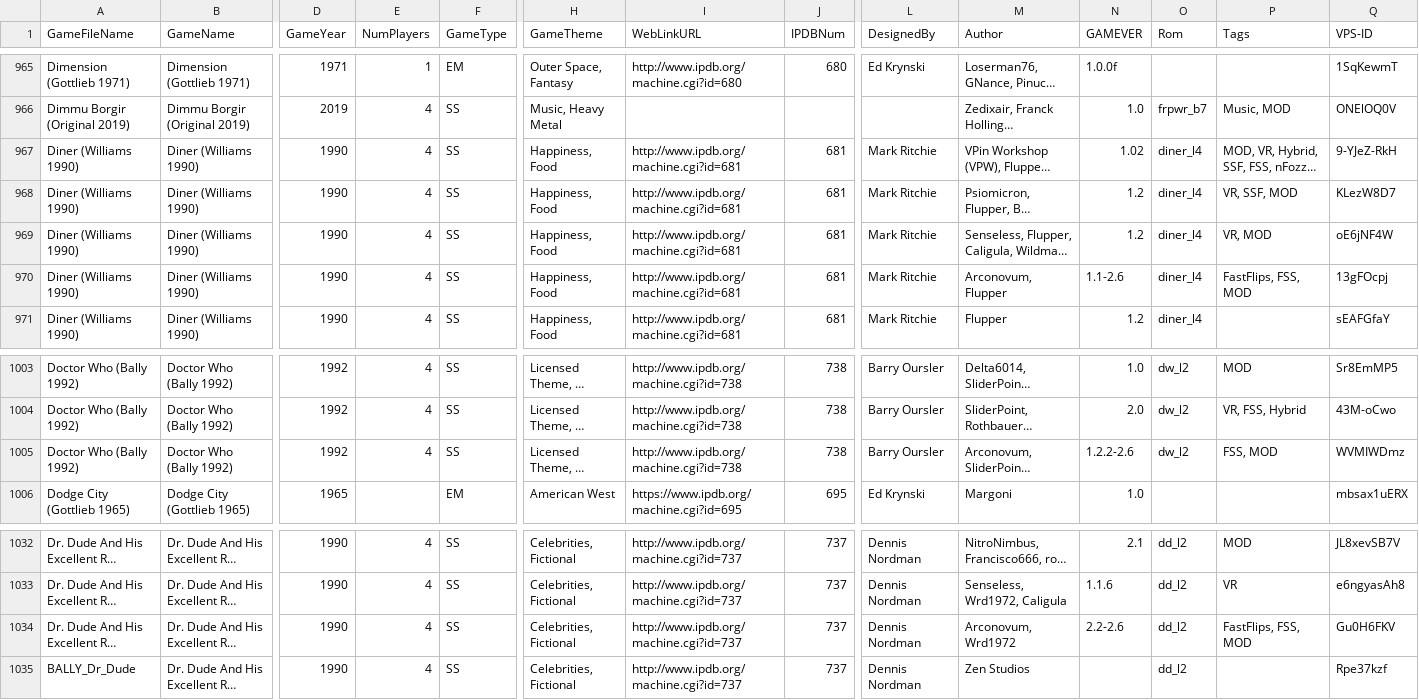
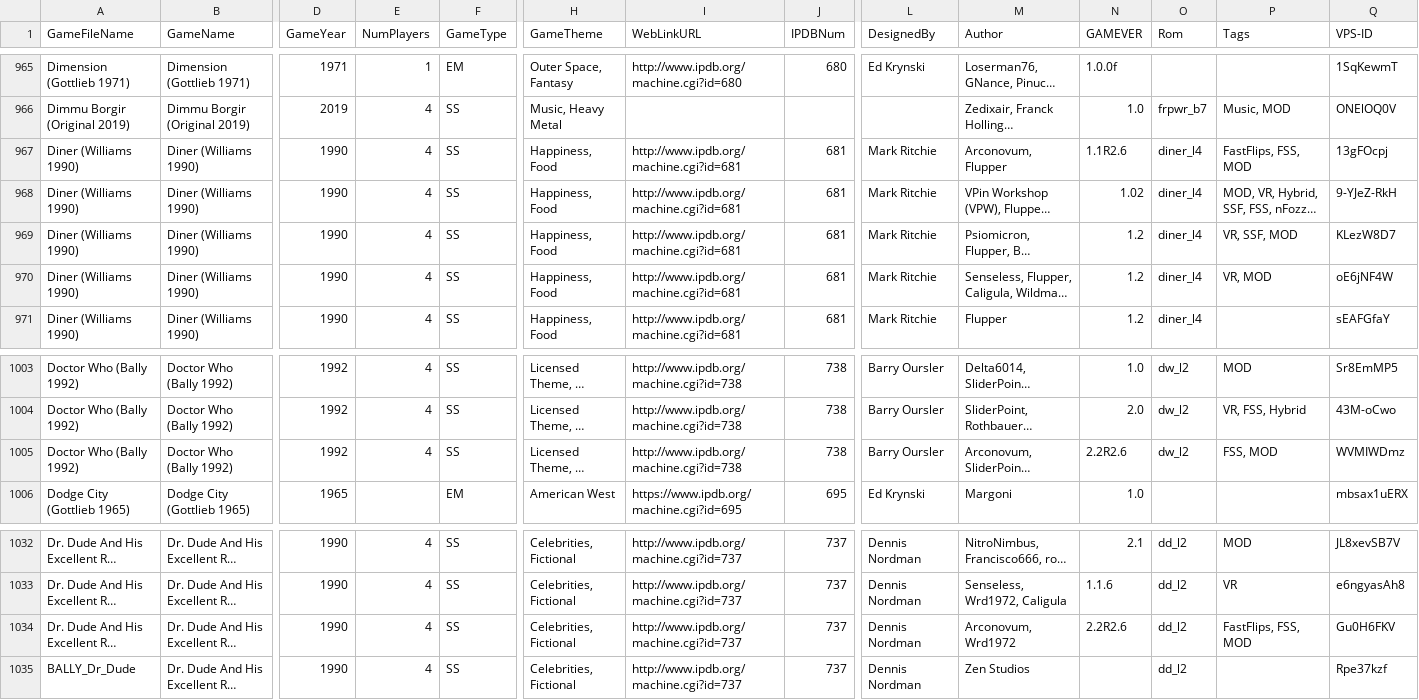
Before and after one commit to VirtualPinballSpreadsheet/vps-db, a CSV file: db/puplookup.csv, drawn as a sheet; only a part is shown, gaps mark what is left out; long unchanged cells end in …; removed rows and columns are numbered as before the commit, all else as after; rows hold the shown columns only; the diff names each change by its address in the sheet, - before the commit and + after, or states it on an @@ line.

Commit message:
UPDATE DB: (c579f6d) GAME:klXtdvkv - Updated Dr. Dude And His Excellent Ray

```diff
--- a/db/puplookup.csv
+++ b/db/puplookup.csv
+row 967: Diner (Williams 1990) | Diner (Williams 1990) | 1990 | 4 | SS | Happiness, Food | http://www.ipdb.org/machine.cgi?id=681 | 681 | Mark Ritchie | Arconovum, Flupper | 1.1R2.6 | diner_l4 | FastFlips, FSS, MOD | 13gFOcpj
-row 970: Diner (Williams 1990) | Diner (Williams 1990) | 1990 | 4 | SS | Happiness, Food | http://www.ipdb.org/machine.cgi?id=681 | 681 | Mark Ritchie | Arconovum, Flupper | 1.1-2.6 | diner_l4 | FastFlips, FSS, MOD | 13gFOcpj
-N1005 (GAMEVER): 1.2.2-2.6
+N1005 (GAMEVER): 2.2R2.6
-N1034 (GAMEVER): 2.2-2.6
+N1034 (GAMEVER): 2.2R2.6
```
Also changed, not shown: 1 other file.
